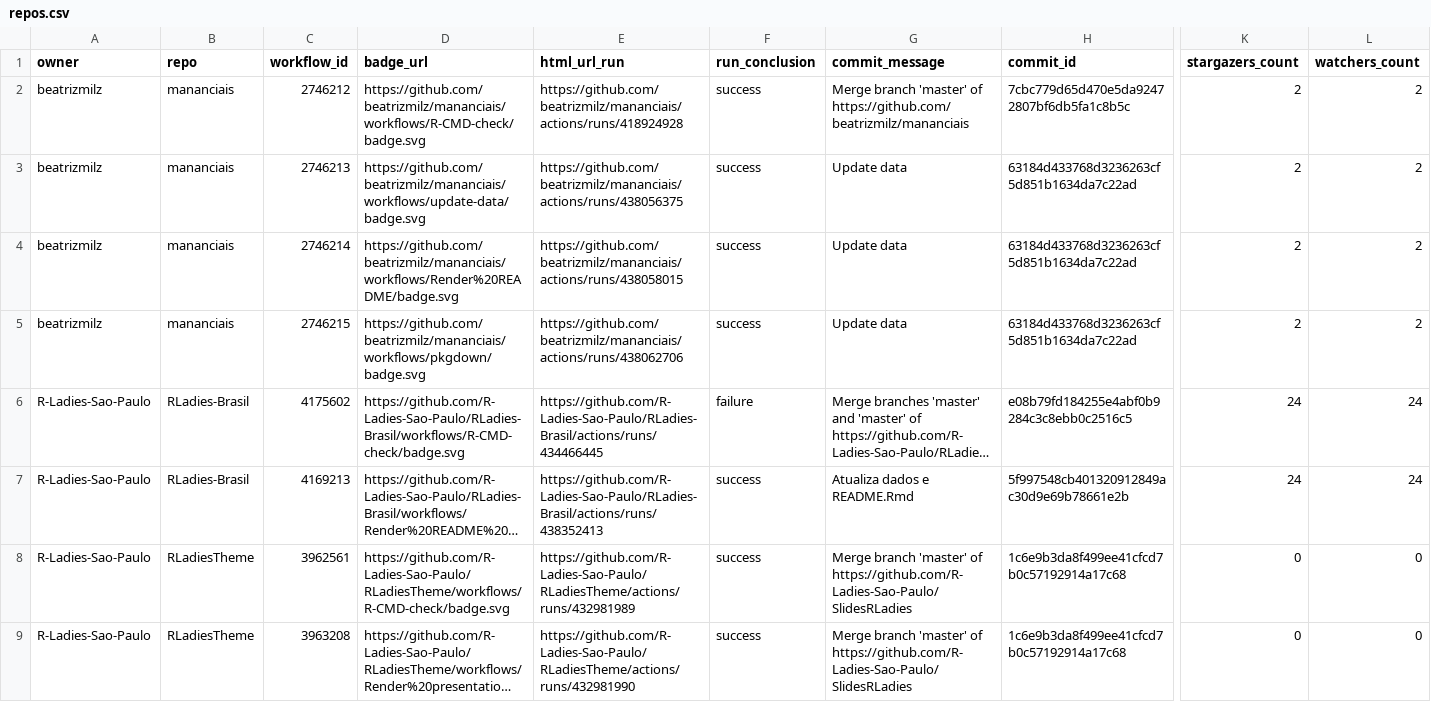
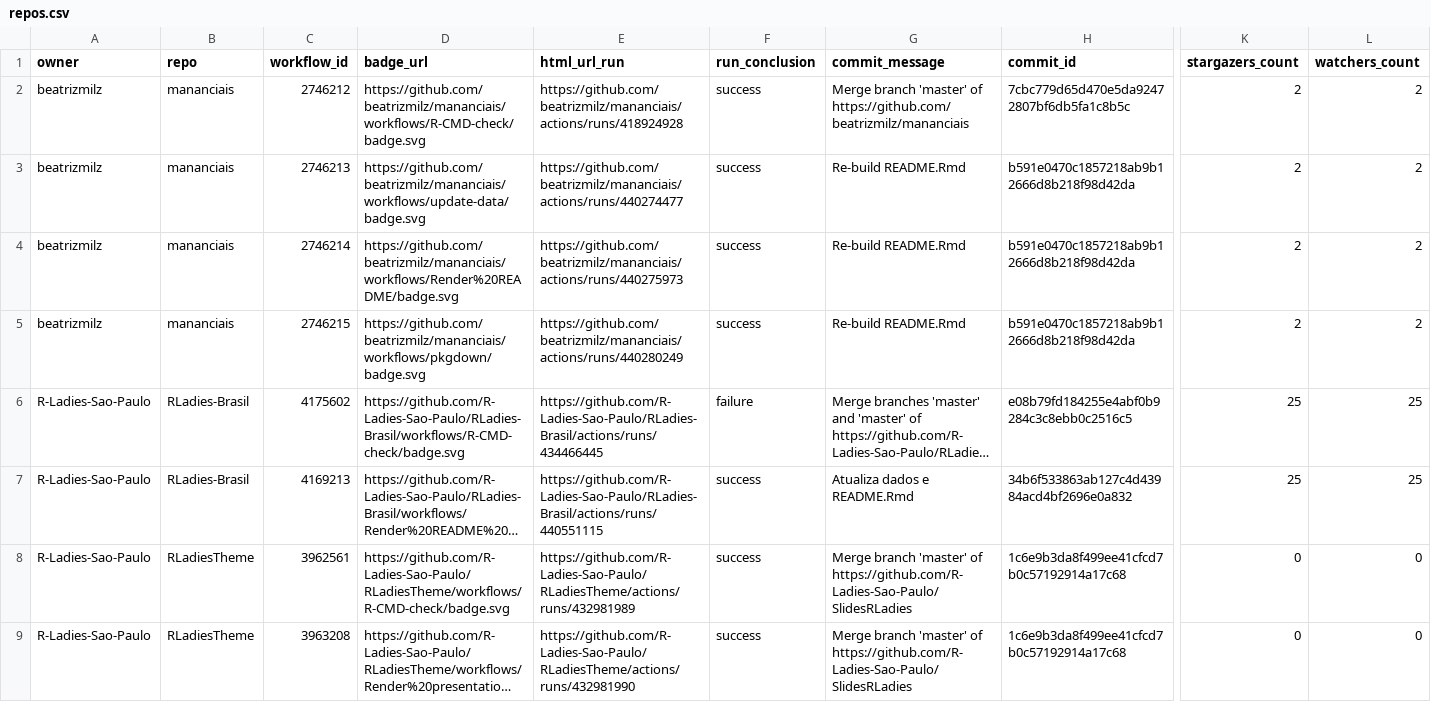
Before and after one commit to beatrizmilz/status, a CSV file: repos.csv, drawn as a sheet; only a part is shown, gaps mark what is left out; long unchanged cells end in …; the diff names each change by its address in the sheet, - before the commit and + after, or states it on an @@ line.

```diff
--- a/repos.csv
+++ b/repos.csv
-E3 (html_url_run): https://github.com/beatrizmilz/mananciais/actions/runs/438056375
+E3 (html_url_run): https://github.com/beatrizmilz/mananciais/actions/runs/440274477
-G3:G5 (commit_message): Update data
+G3:G5 (commit_message): Re-build README.Rmd
-H3:H5 (commit_id): 63184d433768d3236263cf5d851b1634da7c22ad
+H3:H5 (commit_id): b591e0470c1857218ab9b12666d8b218f98d42da
-E4 (html_url_run): https://github.com/beatrizmilz/mananciais/actions/runs/438058015
+E4 (html_url_run): https://github.com/beatrizmilz/mananciais/actions/runs/440275973
-E5 (html_url_run): https://github.com/beatrizmilz/mananciais/actions/runs/438062706
+E5 (html_url_run): https://github.com/beatrizmilz/mananciais/actions/runs/440280249
-K6:K7 (stargazers_count): 24
+K6:K7 (stargazers_count): 25
-L6:L7 (watchers_count): 24
+L6:L7 (watchers_count): 25
-E7 (html_url_run): https://github.com/R-Ladies-Sao-Paulo/RLadies-Brasil/actions/runs/438352413
+E7 (html_url_run): https://github.com/R-Ladies-Sao-Paulo/RLadies-Brasil/actions/runs/440551115
-H7 (commit_id): 5f997548cb401320912849ac30d9e69b78661e2b
+H7 (commit_id): 34b6f533863ab127c4d43984acd4bf2696e0a832
```
Also changed, not shown: 1 other file.
